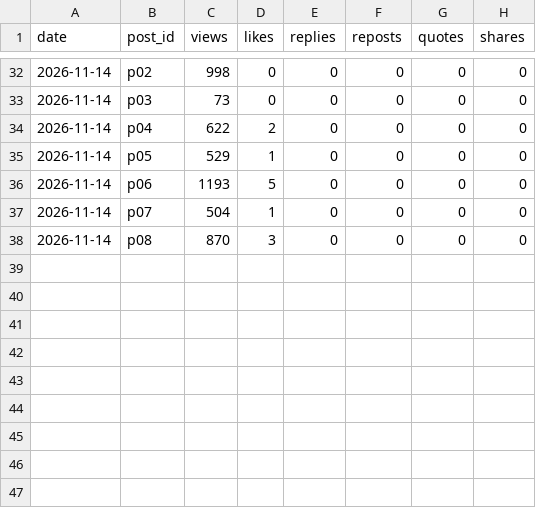
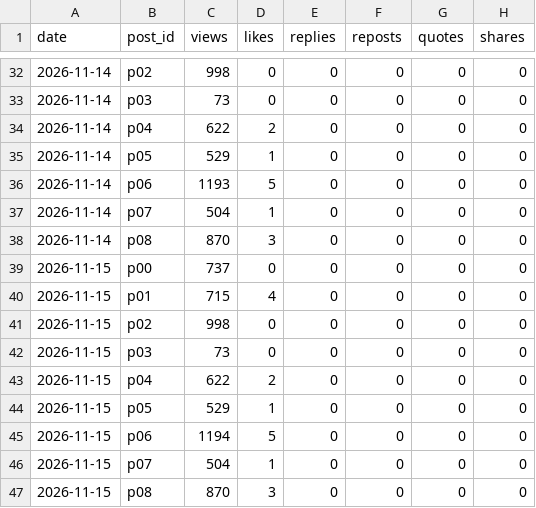
Before and after one commit to yusuke355/threads-bot, a CSV file: data/insights.csv, drawn as a sheet; only a part is shown, gaps mark what is left out.

Commit message:
insights

```diff
--- a/data/insights.csv
+++ b/data/insights.csv
@@ -38 +38,10 @@ date,post_id,views,likes,replies,reposts,quotes,shares
 2026-11-14,p08,870,3,0,0,0,0
+2026-11-15,p00,737,0,0,0,0,0
+2026-11-15,p01,715,4,0,0,0,0
+2026-11-15,p02,998,0,0,0,0,0
+2026-11-15,p03,73,0,0,0,0,0
+2026-11-15,p04,622,2,0,0,0,0
+2026-11-15,p05,529,1,0,0,0,0
+2026-11-15,p06,1194,5,0,0,0,0
+2026-11-15,p07,504,1,0,0,0,0
+2026-11-15,p08,870,3,0,0,0,0
```
Also changed, not shown: 1 other file.
